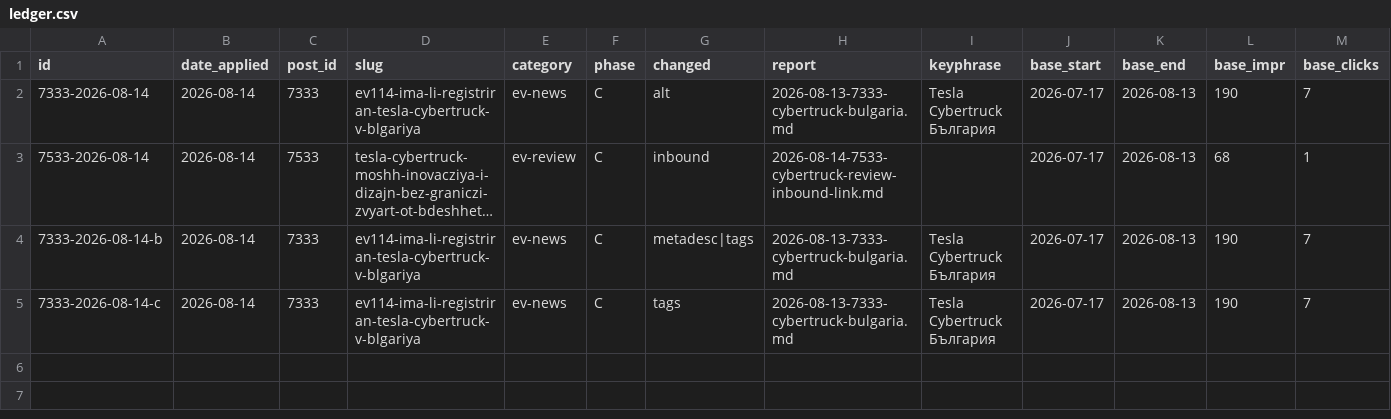
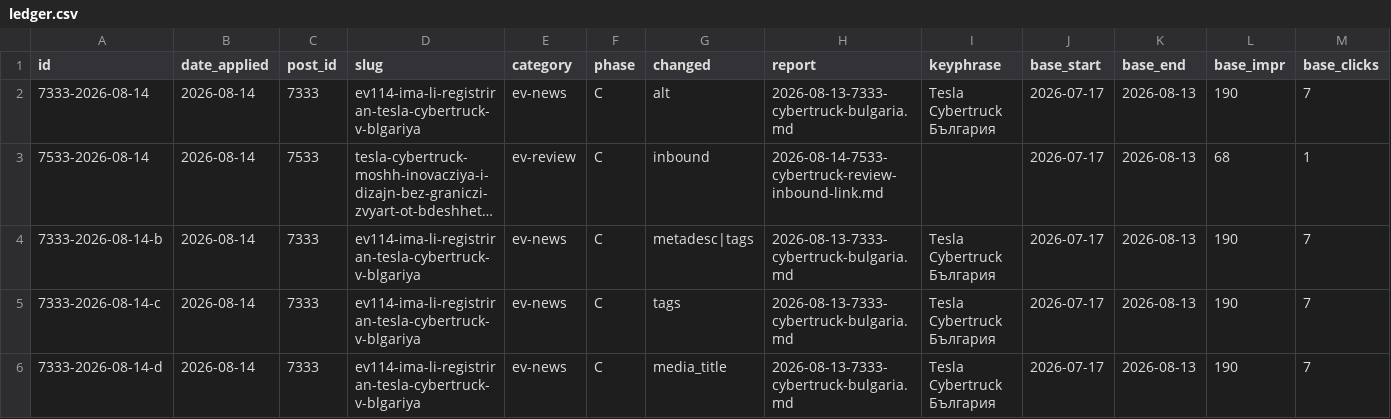
Before and after one commit to trepechov/carlifebydani, a CSV file: reports/seo-optimizations/ledger.csv, drawn as a sheet; only a part is shown; long unchanged cells end in …; rows hold the shown columns only; the diff names each change by its address in the sheet, - before the commit and + after, or states it on an @@ line.

Commit message:
fix(seo): close the media title write gap - alt_text-only was never the full requirement
User caught that the featured image's media-library title was never proposed
or written by seo-article-apply, across every version of the skill (checked
the full git history back to the original build). The GET call always fetched
title alongside alt_text for context, but the POST call only ever sent
alt_text - so post 7333's featured image kept the meaningless
auto-generated "#EVN 114-2" title through two full optimization passes.

- seo-article-apply/SKILL.md Step 3.4 and its apply mechanics: propose and
  write alt_text AND title together, one manifest row, one POST call.
- _shared/approval-gate.md: manifest group 4 updated to cover both fields.
- _shared/report-template.md: checklist items updated to match.
- reports/seo-optimizations/README.md: changed column gains media_title,
  kept distinct from the post-level Yoast title.

Applied to media 7334 (post 7333's featured image): title "#EVN 114-2" ->
"Tesla Cybertruck в България – EV News #114", backed up first, alt_text
unaffected. Ledger row 7333-2026-08-14-d.

docs/SEO_SKILLS_REFACTOR.md W4: recorded as a gap found and closed same day,
not silently folded into the original "done" note.

```diff
--- a/reports/seo-optimizations/ledger.csv
+++ b/reports/seo-optimizations/ledger.csv
+row 6: 7333-2026-08-14-d | 2026-08-14 | 7333 | ev114-ima-li-registriran-tesla-cybertruck-v-blgariya | ev-news | C | media_title | 2026-08-13-7333-cybertruck-bulgaria.md | Tesla Cybertruck България | 2026-07-17 | 2026-08-13 | 190 | 7
```
Also changed, not shown: 7 other files.
